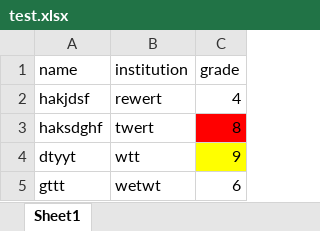
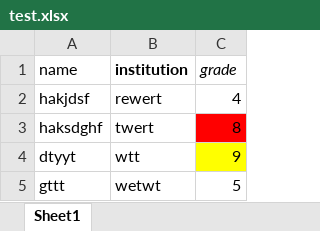
Before and after one commit to ajnanmvr/streamlining-data-management-client, an Excel workbook: public/test.xlsx, sheet Sheet1, drawn as a sheet; values as stored, in another font and other column widths than the file's, no borders; charts and pictures not drawn; the diff names each change by its address in the sheet, - before the commit and + after, or states it on an @@ line.

```diff
--- a/public/test.xlsx (sheet Sheet1)
+++ b/public/test.xlsx (sheet Sheet1)
-B1 bold: off
+B1 bold: on
-C1 italic: off
+C1 italic: on
-C5 (grade): 6
+C5 (grade): 5
```
Also changed, not shown: 2 other files.
